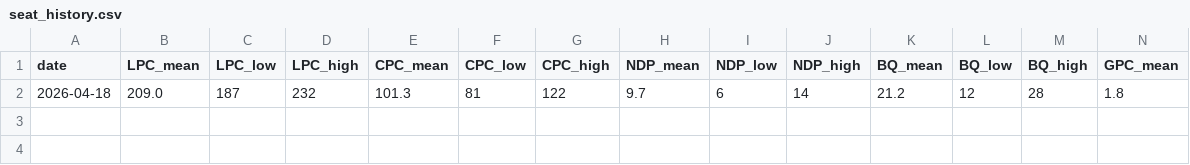
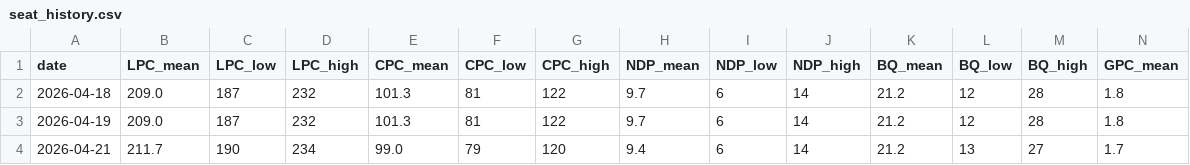
Before and after one commit to SpareRow/CdnPollingModel, a CSV file: seat_history.csv, drawn as a sheet; only a part is shown; rows hold the shown columns only; the diff names each change by its address in the sheet, - before the commit and + after, or states it on an @@ line.

```diff
--- a/seat_history.csv
+++ b/seat_history.csv
+row 3: 2026-04-19 | 209.0 | 187 | 232 | 101.3 | 81 | 122 | 9.7 | 6 | 14 | 21.2 | 12 | 28 | 1.8
+row 4: 2026-04-21 | 211.7 | 190 | 234 | 99.0 | 79 | 120 | 9.4 | 6 | 14 | 21.2 | 13 | 27 | 1.7
```
Also changed, not shown: polling_average.csv, raw_polls.csv, 10 other files.
